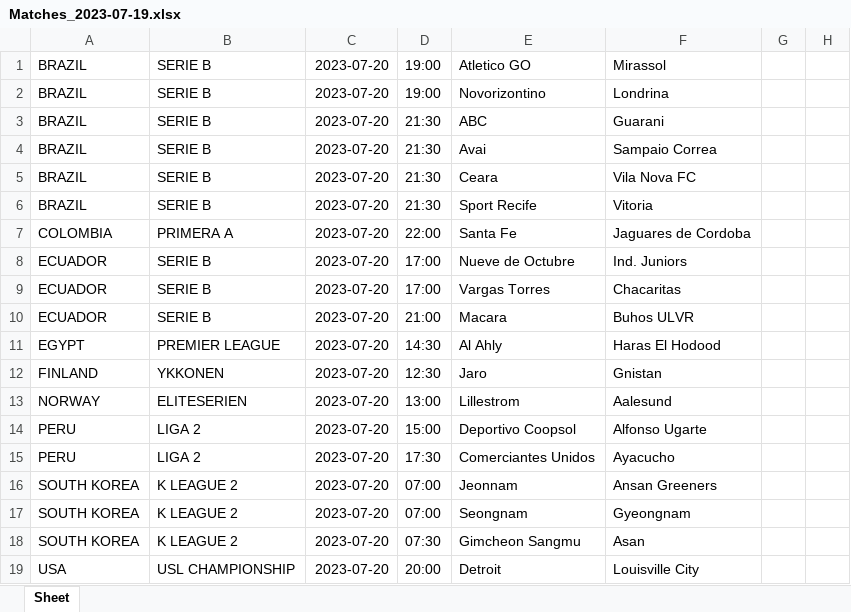
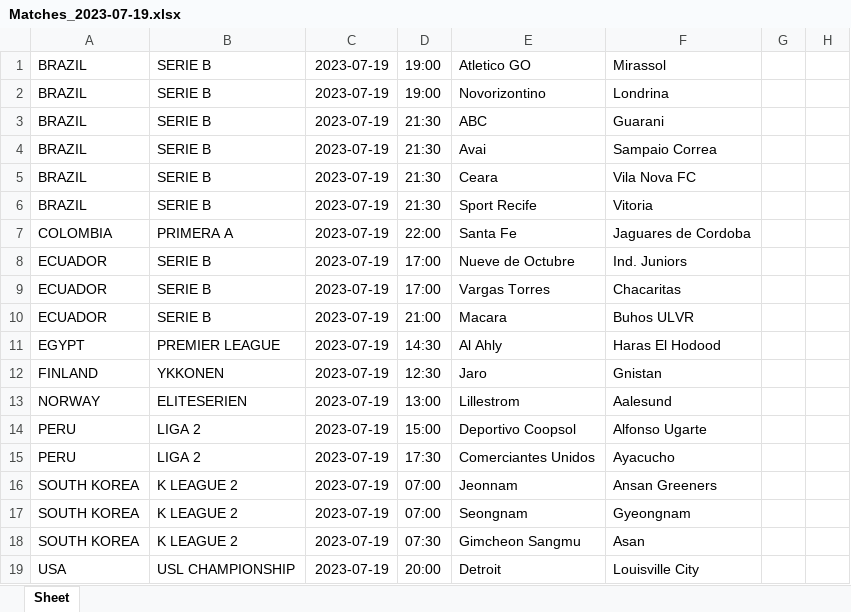
Before and after one commit to JeremiasDief/BetExplorer_Webscrapping_schedule, an Excel workbook: Next_Matches/Matches_2023-07-19.xlsx, sheet Sheet, drawn as a sheet; only a part is shown; values as stored, in another font and other column widths than the file's, no borders; the diff names each change by its address in the sheet, - before the commit and + after, or states it on an @@ line.

```diff
--- a/Next_Matches/Matches_2023-07-19.xlsx (sheet Sheet)
+++ b/Next_Matches/Matches_2023-07-19.xlsx (sheet Sheet)
-C1:C19: 2023-07-20
+C1:C19: 2023-07-19
```
Also changed, not shown: 1 other file.
